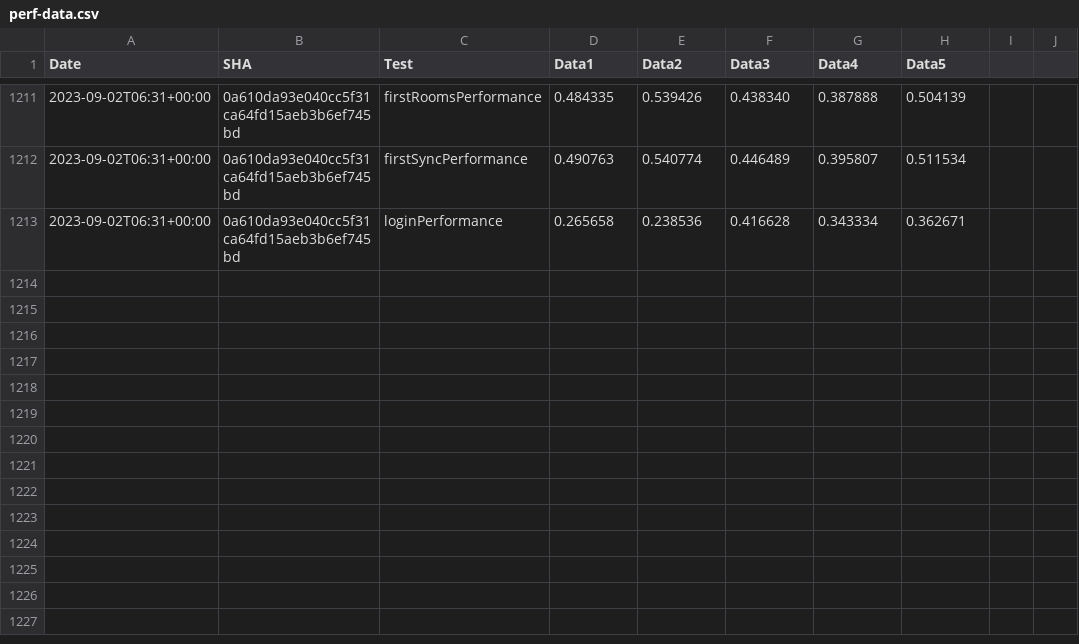
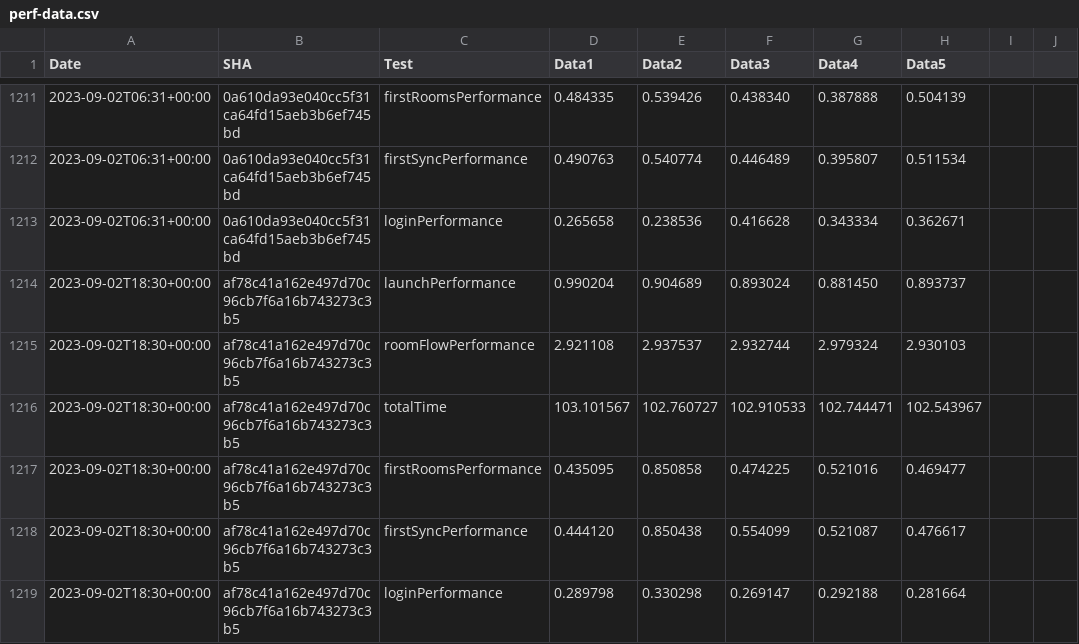
Before and after one commit to zyfra-hub/talks-ios, a CSV file: performance/perf-data.csv, drawn as a sheet; only a part is shown, gaps mark what is left out.

Commit message:
Results for af78c41a162e497d70c96cb7f6a16b743273c3b5

```diff
--- a/performance/perf-data.csv
+++ b/performance/perf-data.csv
@@ -1213 +1213,7 @@ Date,SHA,Test,Data1,Data2,Data3,Data4,Data5
 2023-09-02T06:31+00:00,0a610da93e040cc5f31ca64fd15aeb3b6ef745bd,loginPerformance,0.265658, 0.238536, 0.416628, 0.343334, 0.362671
+2023-09-02T18:30+00:00,af78c41a162e497d70c96cb7f6a16b743273c3b5,launchPerformance,0.990204, 0.904689, 0.893024, 0.881450, 0.893737
+2023-09-02T18:30+00:00,af78c41a162e497d70c96cb7f6a16b743273c3b5,roomFlowPerformance,2.921108, 2.937537, 2.932744, 2.979324, 2.930103
+2023-09-02T18:30+00:00,af78c41a162e497d70c96cb7f6a16b743273c3b5,totalTime,103.101567, 102.760727, 102.910533, 102.744471, 102.543967
+2023-09-02T18:30+00:00,af78c41a162e497d70c96cb7f6a16b743273c3b5,firstRoomsPerformance,0.435095, 0.850858, 0.474225, 0.521016, 0.469477
+2023-09-02T18:30+00:00,af78c41a162e497d70c96cb7f6a16b743273c3b5,firstSyncPerformance,0.444120, 0.850438, 0.554099, 0.521087, 0.476617
+2023-09-02T18:30+00:00,af78c41a162e497d70c96cb7f6a16b743273c3b5,loginPerformance,0.289798, 0.330298, 0.269147, 0.292188, 0.281664
```
